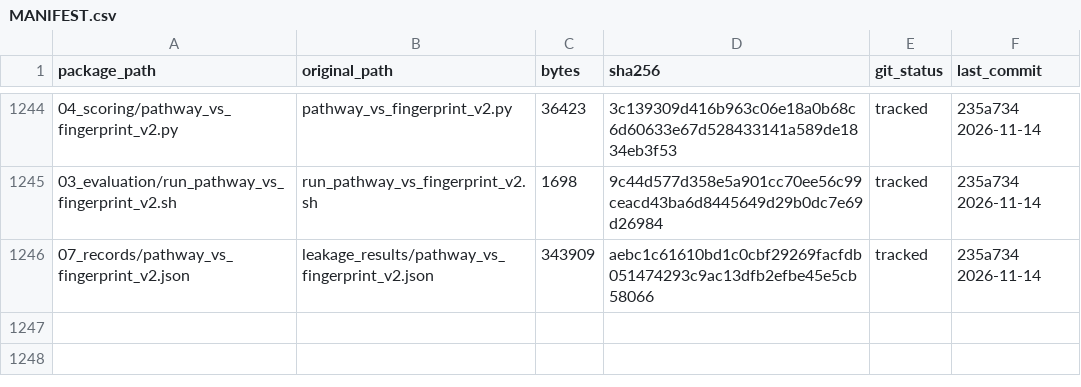
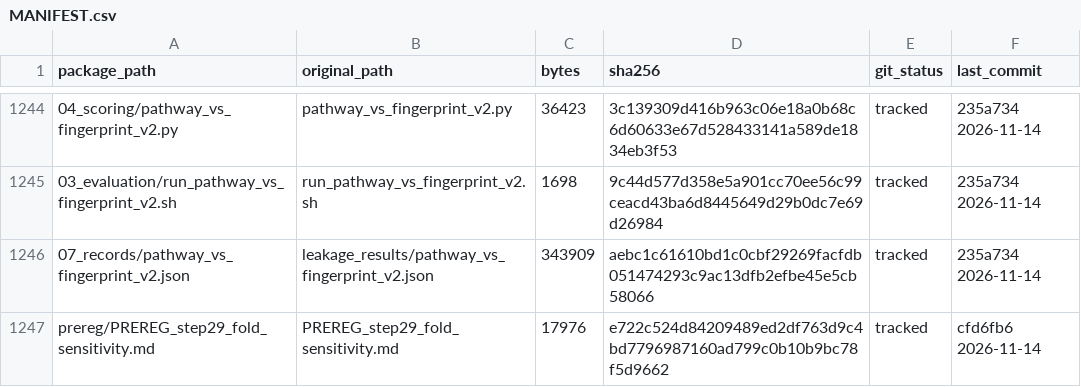
Before and after one commit to nohasamir89/squidiff-leakage-test-code, a CSV file: MANIFEST.csv, drawn as a sheet; only a part is shown, gaps mark what is left out; the diff names each change by its address in the sheet, - before the commit and + after, or states it on an @@ line.

Commit message:
Add the Step 29 pre-registration

```diff
--- a/MANIFEST.csv
+++ b/MANIFEST.csv
+row 1247: prereg/PREREG_step29_fold_sensitivity.md | PREREG_step29_fold_sensitivity.md | 17976 | e722c524d84209489ed2df763d9c4bd7796987160ad799c0b10b9bc78f5d9662 | tracked | cfd6fb6 2026-11-14
```
Also changed, not shown: 2 other files.
